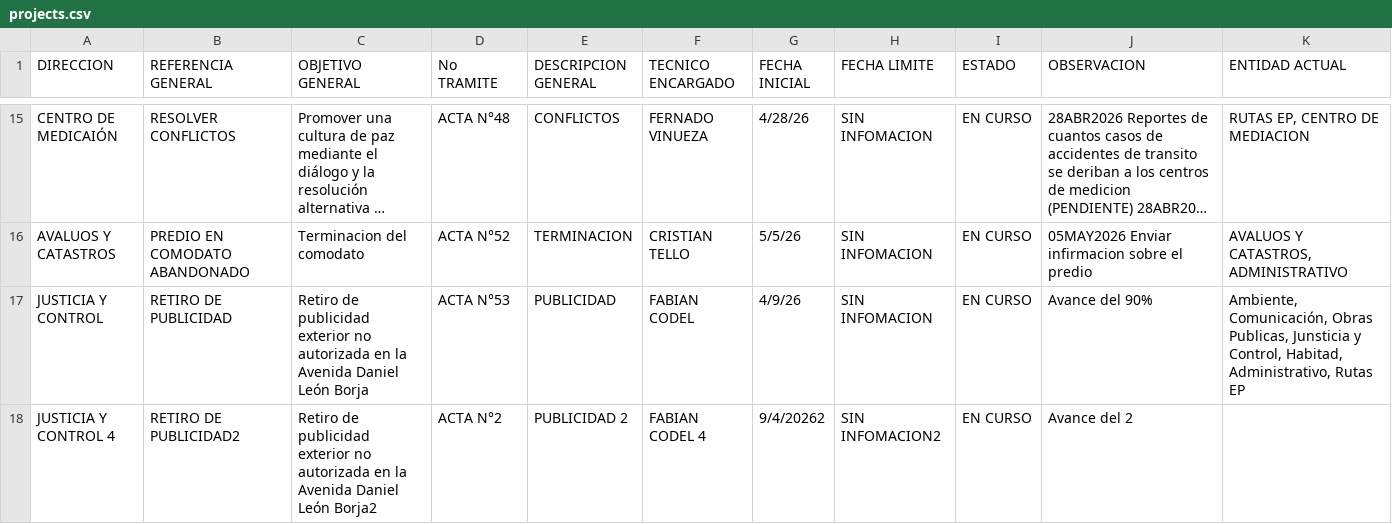
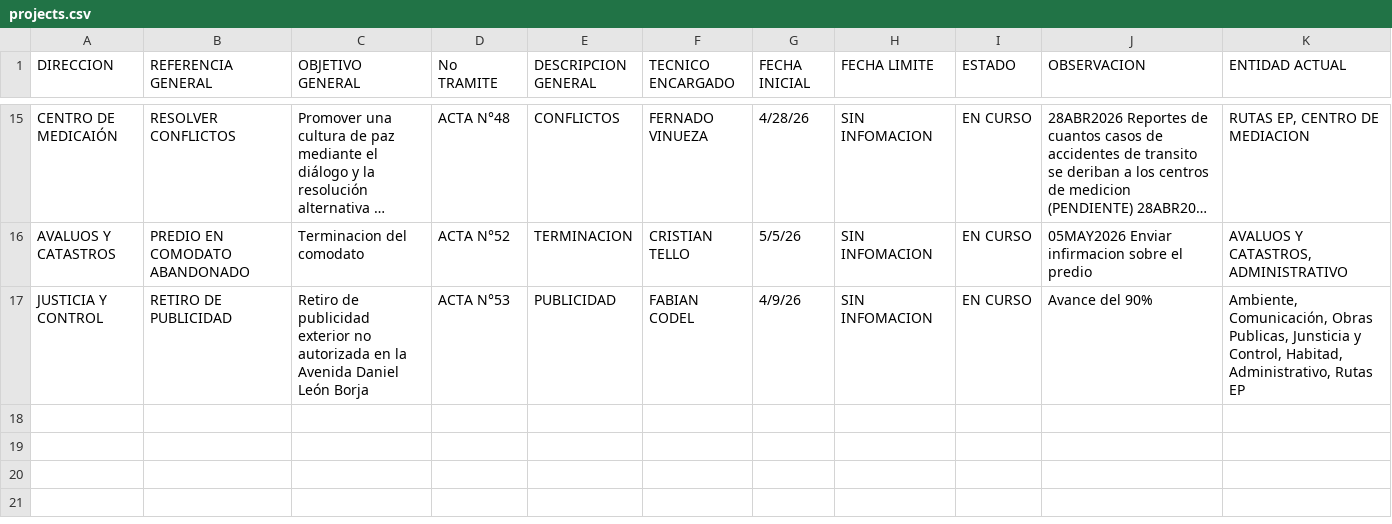
Before and after one commit to scarlettenietopaez-blip/dashboard-directores-proyectos, a CSV file: data/projects.csv, drawn as a sheet; only a part is shown, gaps mark what is left out; long unchanged cells end in …; the diff names each change by its address in the sheet, - before the commit and + after, or states it on an @@ line.

Commit message:
Actualizar projects.csv desde Excel - 5/6/2026, 9:38:54 a. m.

```diff
--- a/data/projects.csv
+++ b/data/projects.csv
-row 18: JUSTICIA Y CONTROL 4 | RETIRO DE PUBLICIDAD2 | Retiro de publicidad exterior no autorizada en la Avenida Daniel León Borja2 | ACTA N°2 | PUBLICIDAD 2 | FABIAN CODEL 4 | 9/4/20262 | SIN INFOMACION2 | EN CURSO | Avance del 2
```
